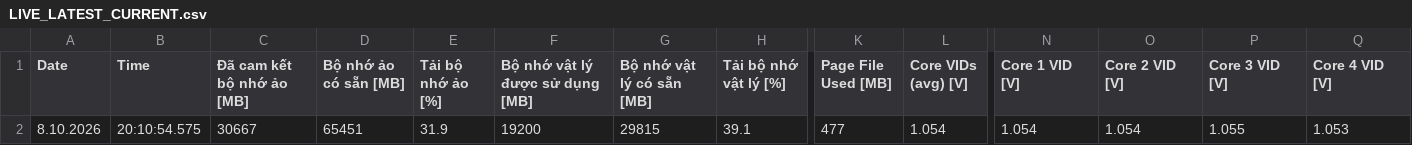
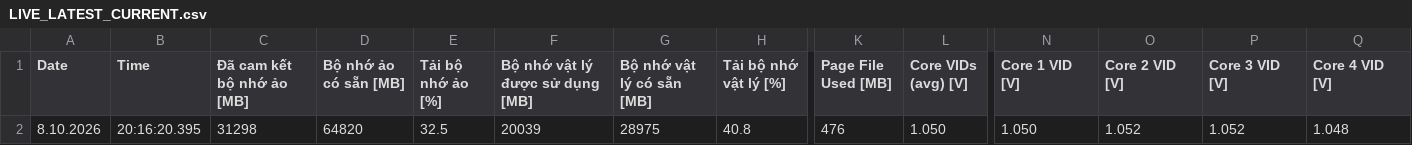
Before and after one commit to 2708halinh-cloud/Open-ai-bot, a CSV file: MODUAL/SENSOR_LOGS/LIVE_LATEST_CURRENT.csv, drawn as a sheet; only a part is shown, gaps mark what is left out; the diff covers the shown part only; the diff names each change by its address in the sheet, - before the commit and + after, or states it on an @@ line.

Commit message:
MODUAL: auto-sync SENSOR_LOGS current state

```diff
--- a/MODUAL/SENSOR_LOGS/LIVE_LATEST_CURRENT.csv
+++ b/MODUAL/SENSOR_LOGS/LIVE_LATEST_CURRENT.csv
-B2 (Time): 20:10:54.575
+B2 (Time): 20:16:20.395
-C2 (Đã cam kết bộ nhớ ảo [MB]): 30667
+C2 (Đã cam kết bộ nhớ ảo [MB]): 31298
-D2 (Bộ nhớ ảo có sẵn [MB]): 65451
+D2 (Bộ nhớ ảo có sẵn [MB]): 64820
-E2 (Tải bộ nhớ ảo [%]): 31.9
+E2 (Tải bộ nhớ ảo [%]): 32.5
-F2 (Bộ nhớ vật lý được sử dụng [MB]): 19200
+F2 (Bộ nhớ vật lý được sử dụng [MB]): 20039
-G2 (Bộ nhớ vật lý có sẵn [MB]): 29815
+G2 (Bộ nhớ vật lý có sẵn [MB]): 28975
-H2 (Tải bộ nhớ vật lý [%]): 39.1
+H2 (Tải bộ nhớ vật lý [%]): 40.8
-K2 (Page File Used [MB]): 477
+K2 (Page File Used [MB]): 476
-L2 (Core VIDs (avg) [V]): 1.054
+L2 (Core VIDs (avg) [V]): 1.050
-N2 (Core 1 VID [V]): 1.054
+N2 (Core 1 VID [V]): 1.050
-O2 (Core 2 VID [V]): 1.054
+O2 (Core 2 VID [V]): 1.052
-P2 (Core 3 VID [V]): 1.055
+P2 (Core 3 VID [V]): 1.052
-Q2 (Core 4 VID [V]): 1.053
+Q2 (Core 4 VID [V]): 1.048
```
Also changed, not shown: 146 edited cells elsewhere in this file, MODUAL/SENSOR_LOGS/BULK_LATEST_CURRENT.csv, 2 other files.
